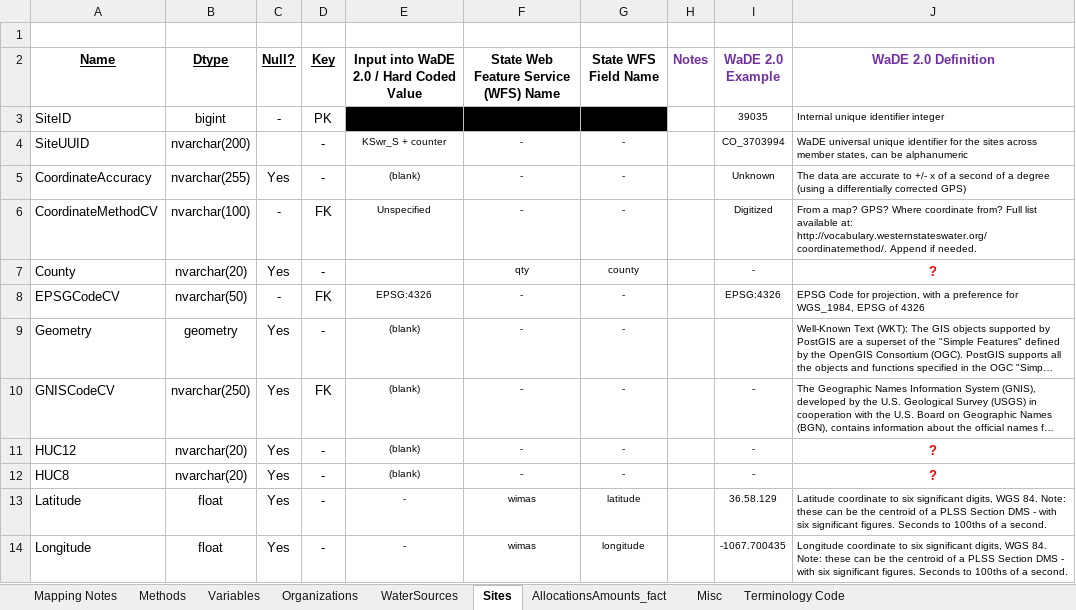
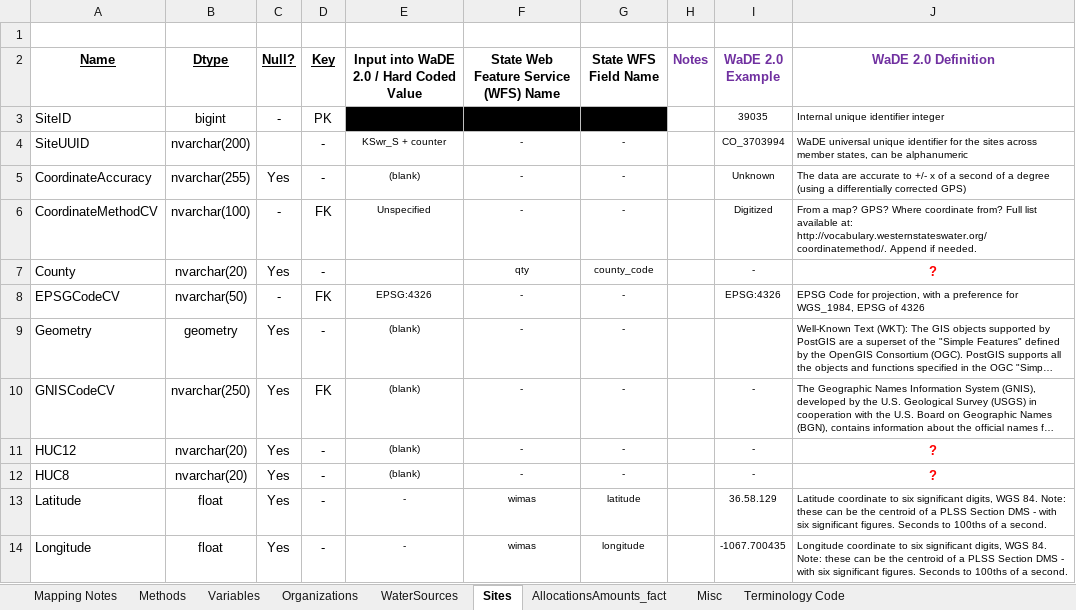
Before and after one commit to WSWCWaterDataExchange/MappingStatesDataToWaDE2.0, an Excel workbook: Kansas/WaterAllocation/KSwr_Allocation Schema Mapping to WaDE.xlsx, sheet Sites, drawn as a sheet; only a part is shown; long unchanged cells end in …; values as stored, in another font and other column widths than the file's, no borders; the diff names each change by its address in the sheet, - before the commit and + after, or states it on an @@ line.

```diff
--- a/Kansas/WaterAllocation/KSwr_Allocation Schema Mapping to WaDE.xlsx (sheet Sites)
+++ b/Kansas/WaterAllocation/KSwr_Allocation Schema Mapping to WaDE.xlsx (sheet Sites)
-G7 (State WFS Field Name): county
+G7 (State WFS Field Name): county_code
```
Also changed, not shown: sheet Mapping Notes, sheet WaterSources, sheet AllocationsAmounts_fact, 12 other files.
